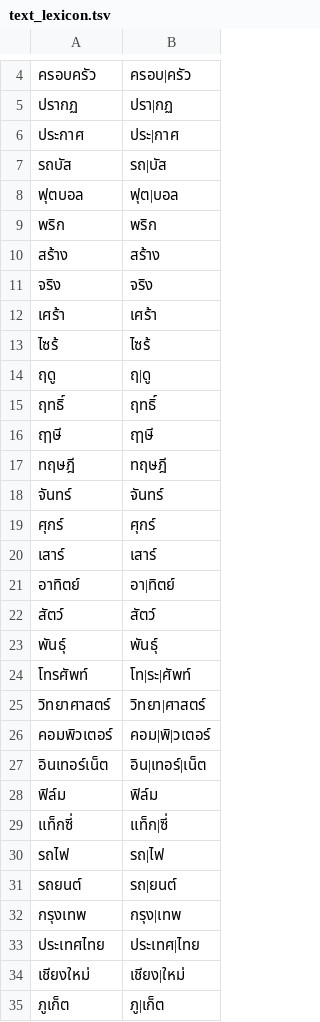
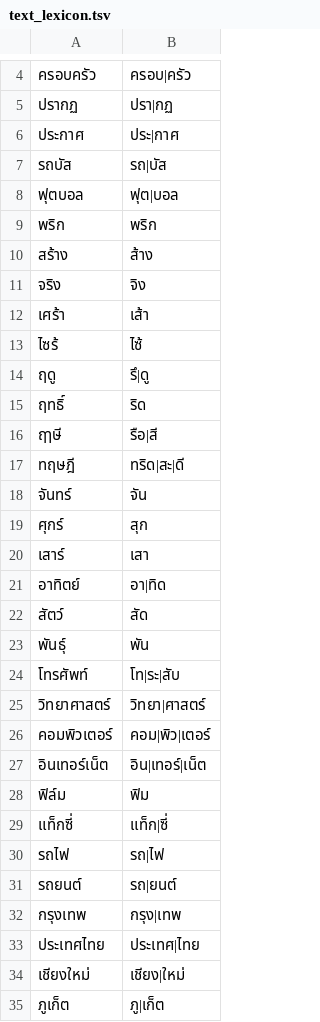
Before and after one commit to ClippyFirst/Thai-Ukrainian-Phonetic-System, a TSV file: data/thai/text_lexicon.tsv, drawn as a sheet; only a part is shown, gaps mark what is left out; the diff covers the shown part only.

```diff
--- a/data/thai/text_lexicon.tsv
+++ b/data/thai/text_lexicon.tsv
@@ -9,21 +9,21 @@
 พริก	พริก
-สร้าง	สร้าง
-จริง	จริง
-เศร้า	เศร้า
-ไซร้	ไซร้
-ฤดู	ฤ|ดู
-ฤทธิ์	ฤทธิ์
-ฤๅษี	ฤๅษี
-ทฤษฎี	ทฤษฎี
-จันทร์	จันทร์
-ศุกร์	ศุกร์
-เสาร์	เสาร์
-อาทิตย์	อา|ทิตย์
-สัตว์	สัตว์
-พันธุ์	พันธุ์
-โทรศัพท์	โท|ระ|ศัพท์
+สร้าง	ส้าง
+จริง	จิง
+เศร้า	เส้า
+ไซร้	ไซ้
+ฤดู	รึ|ดู
+ฤทธิ์	ริด
+ฤๅษี	รือ|สี
+ทฤษฎี	ทริด|สะ|ดี
+จันทร์	จัน
+ศุกร์	สุก
+เสาร์	เสา
+อาทิตย์	อา|ทิด
+สัตว์	สัด
+พันธุ์	พัน
+โทรศัพท์	โท|ระ|สับ
 วิทยาศาสตร์	วิทยา|ศาสตร์
-คอมพิวเตอร์	คอม|พิ|วเตอร์
+คอมพิวเตอร์	คอม|พิว|เตอร์
 อินเทอร์เน็ต	อิน|เทอร์|เน็ต
-ฟิล์ม	ฟิล์ม
+ฟิล์ม	ฟิม
 แท็กซี่	แท็ก|ซี่
```
Also changed, not shown: 2 added rows and 4 edited cells elsewhere in this file.
